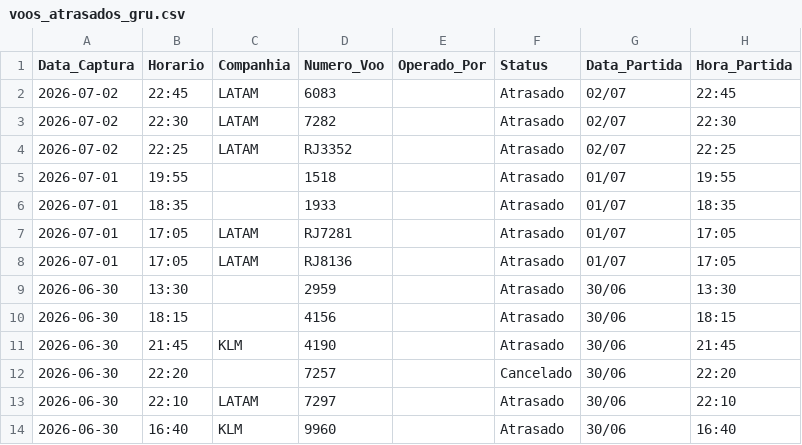
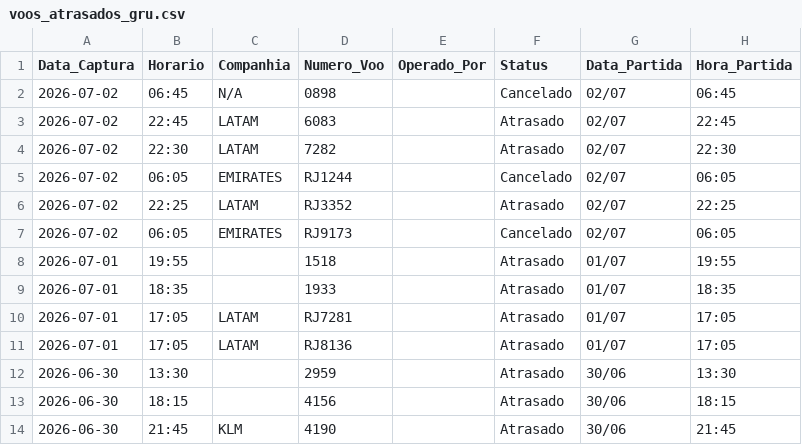
Before and after one commit to jonechelon/gru-flight-reliability-monitor, a CSV file: voos_atrasados_gru.csv, drawn as a sheet; only a part is shown; the shorter side is filled out with more unchanged rows; the diff names each change by its address in the sheet, - before the commit and + after, or states it on an @@ line.

Commit message:
report: update operational metrics [skip ci]

```diff
--- a/voos_atrasados_gru.csv
+++ b/voos_atrasados_gru.csv
+row 2: 2026-07-02 | 06:45 | N/A | 0898 |  | Cancelado | 02/07 | 06:45
+row 5: 2026-07-02 | 06:05 | EMIRATES | RJ1244 |  | Cancelado | 02/07 | 06:05
+row 7: 2026-07-02 | 06:05 | EMIRATES | RJ9173 |  | Cancelado | 02/07 | 06:05
```
